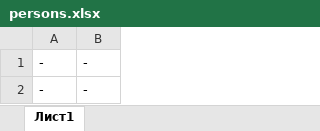
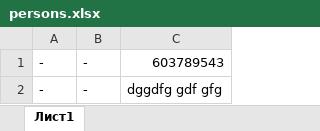
Before and after one commit to MafiaCoconut/cube-system-project-bot, an Excel workbook: app/data/persons.xlsx, sheet Лист1, drawn as a sheet; values as stored, in another font and other column widths than the file's, no borders; the diff names each change by its address in the sheet, - before the commit and + after, or states it on an @@ line.

```diff
--- a/app/data/persons.xlsx (sheet Лист1)
+++ b/app/data/persons.xlsx (sheet Лист1)
+column C, rows 1-2: 603789543 | dggdfg gdf gfg
```
Also changed, not shown: app/data/section_1.xlsx, app/data/section_2.xlsx, 12 other files.
